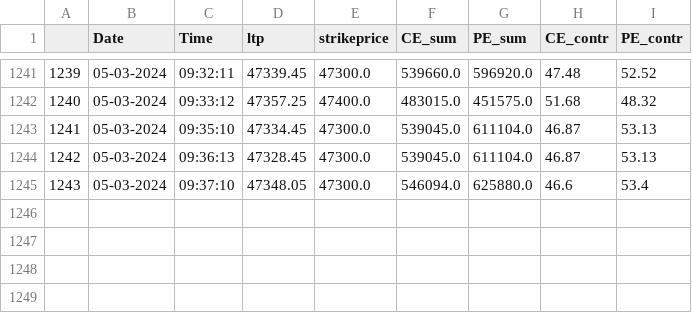
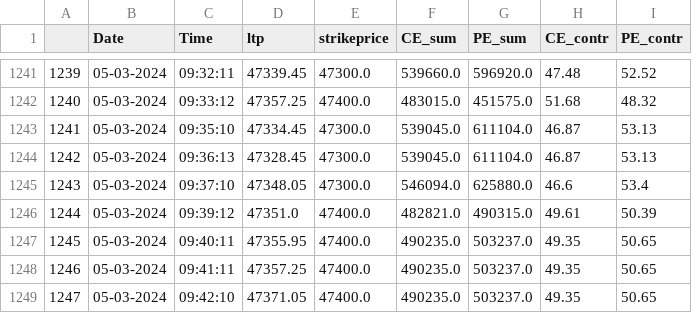
Before and after one commit to rajkumargn9/data_upload, a CSV file: OIdata.csv, drawn as a sheet; only a part is shown, gaps mark what is left out.

Commit message:
09:43:10

```diff
--- a/OIdata.csv
+++ b/OIdata.csv
@@ -1245 +1245,5 @@
 1243,05-03-2024,09:37:10,47348.05,47300.0,546094.0,625880.0,46.6,53.4
+1244,05-03-2024,09:39:12,47351.0,47400.0,482821.0,490315.0,49.61,50.39
+1245,05-03-2024,09:40:11,47355.95,47400.0,490235.0,503237.0,49.35,50.65
+1246,05-03-2024,09:41:11,47357.25,47400.0,490235.0,503237.0,49.35,50.65
+1247,05-03-2024,09:42:10,47371.05,47400.0,490235.0,503237.0,49.35,50.65
```
